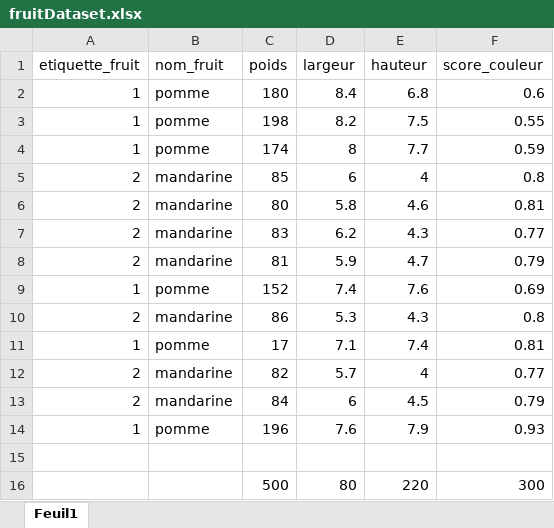
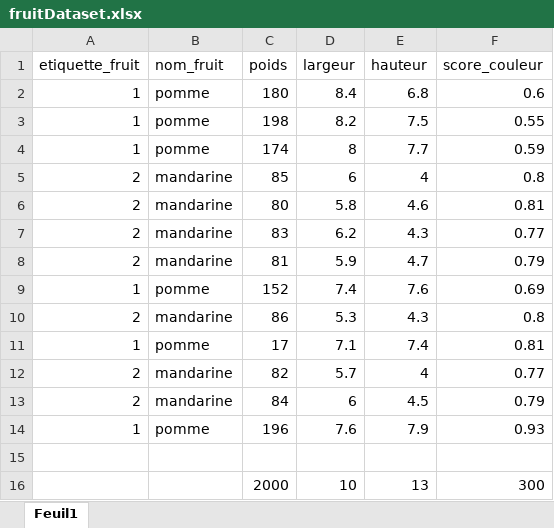
Before and after one commit to abdourakhman/Excel_Input_Output, an Excel workbook: fruitDataset.xlsx, sheet Feuil1, drawn as a sheet; values as stored, in another font and other column widths than the file's, no borders; removed rows and columns are numbered as before the commit, all else as after; the diff names each change by its address in the sheet, - before the commit and + after, or states it on an @@ line.

```diff
--- a/fruitDataset.xlsx (sheet Feuil1)
+++ b/fruitDataset.xlsx (sheet Feuil1)
-row 16:  |  | 500 | 80 | 220 | 300
+row 16:  |  | 2000 | 10 | 13 | 300
```
Also changed, not shown: 4 other files.
